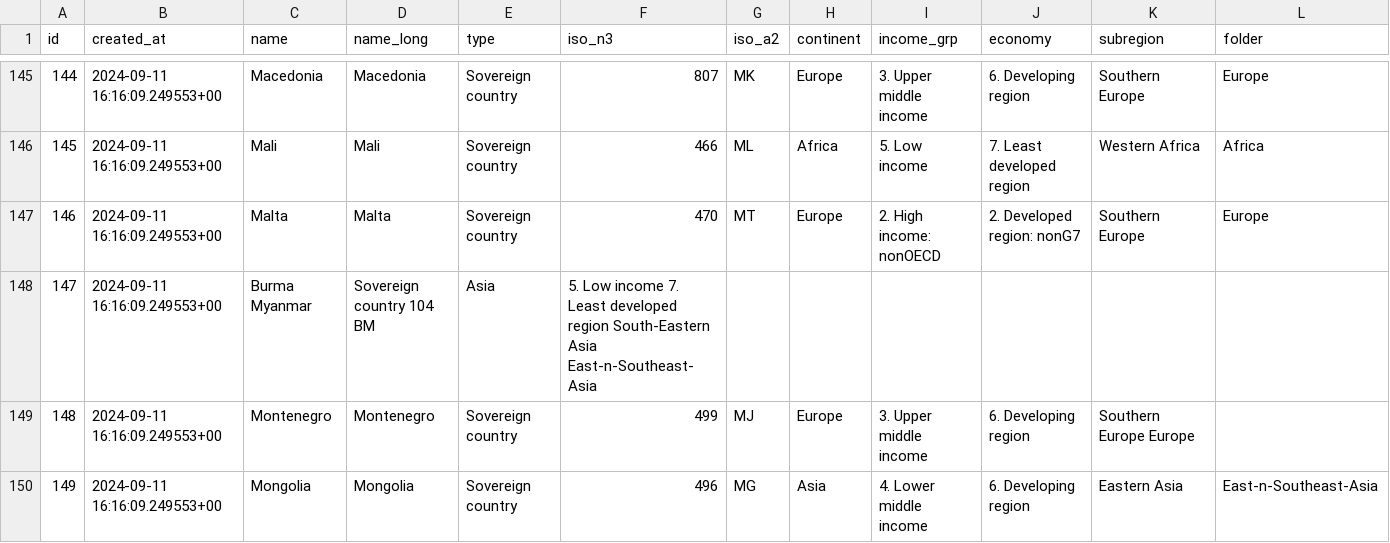
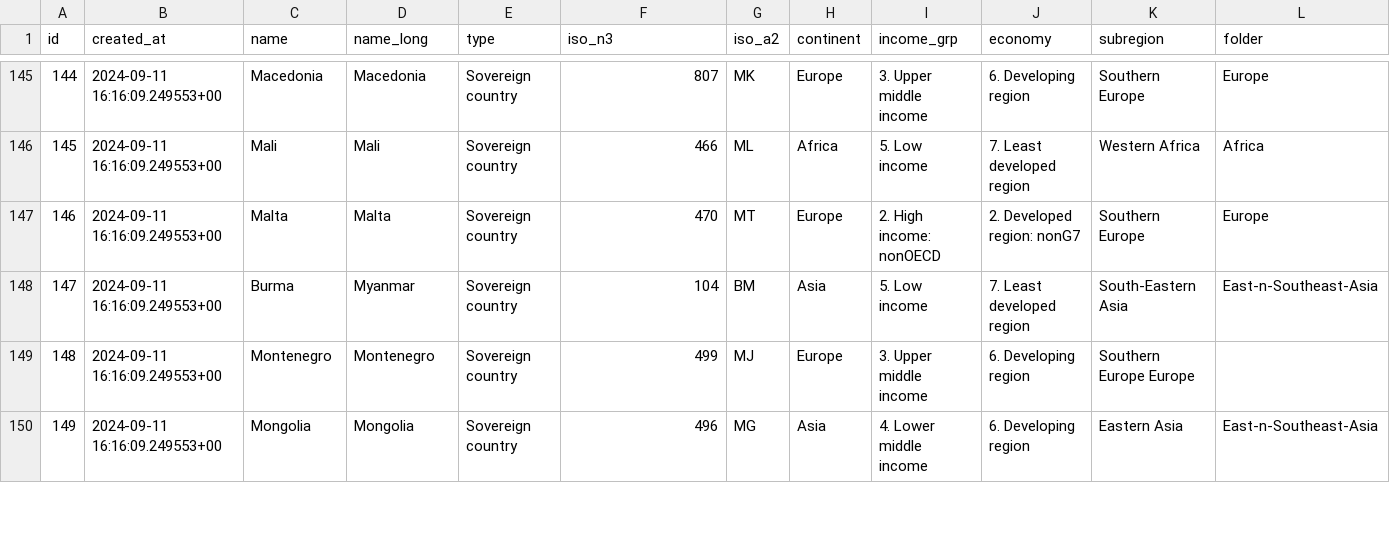
Before and after one commit to kcpatt27/world-atlas-2-world-factbook, a TSV file: world atlas tsv_rows.tsv, drawn as a sheet; only a part is shown, gaps mark what is left out.

Commit message:
Update world atlas tsv_rows.tsv

```diff
--- a/world atlas tsv_rows.tsv
+++ b/world atlas tsv_rows.tsv
@@ -147,3 +147,3 @@ id	created_at	name	name_long	type	iso_n3	iso_a2	continent	income_grp	economy	sub
 146	2024-09-11 16:16:09.249553+00	Malta	Malta	Sovereign country	470	MT	Europe	2. High income: nonOECD	2. Developed region: nonG7	Southern Europe	Europe
-147	2024-09-11 16:16:09.249553+00	Burma  Myanmar	Sovereign country  104  BM	Asia	5. Low income  7. Least developed region  South-Eastern Asia  East-n-Southeast-Asia
+147	2024-09-11 16:16:09.249553+00	Burma	Myanmar	Sovereign country	104	BM	Asia	5. Low income	7. Least developed region	South-Eastern Asia	East-n-Southeast-Asia
 148	2024-09-11 16:16:09.249553+00	Montenegro	Montenegro	Sovereign country	499	MJ	Europe	3. Upper middle income	6. Developing region	Southern Europe  Europe
```
